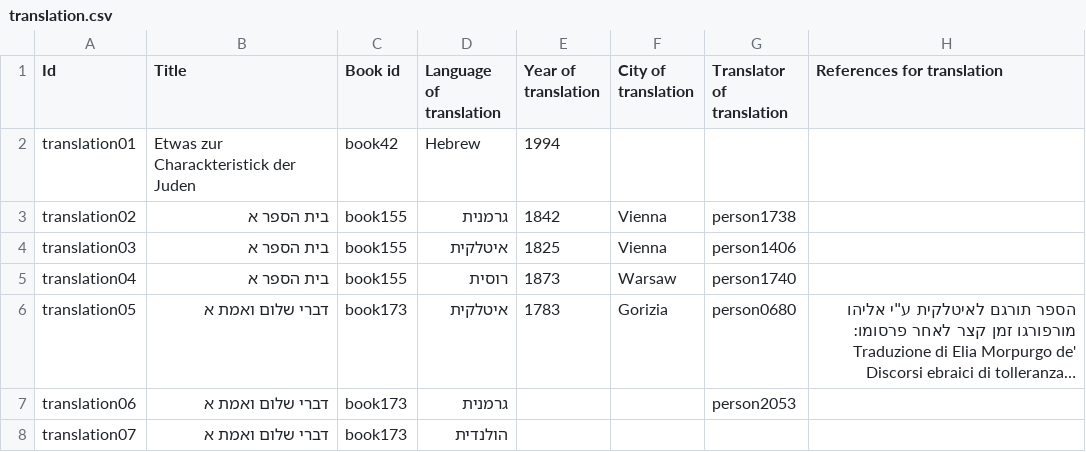
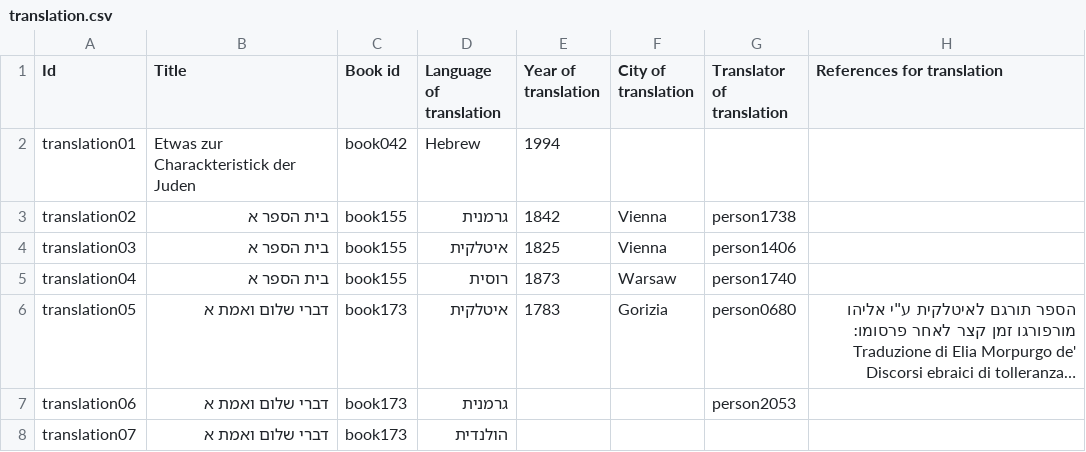
Before and after one commit to Gizra/haskala, a CSV file: haskala/modules/custom/haskala_migrate/csv/node/translation.csv, drawn as a sheet; only a part is shown; long unchanged cells end in ….

Commit message:
Fixing wrong translation reference

```diff
--- a/haskala/modules/custom/haskala_migrate/csv/node/translation.csv
+++ b/haskala/modules/custom/haskala_migrate/csv/node/translation.csv
@@ -1,3 +1,3 @@
 Id,Title,Book id,Language of translation,Year of translation,City of translation,Translator of translation,References for translation
-translation01,Etwas zur Charackteristick der Juden,book42,Hebrew,1994,,,
+translation01,Etwas zur Charackteristick der Juden,book042,Hebrew,1994,,,
 translation02,בית הספר א,book155,גרמנית,1842,Vienna,person1738,
```
